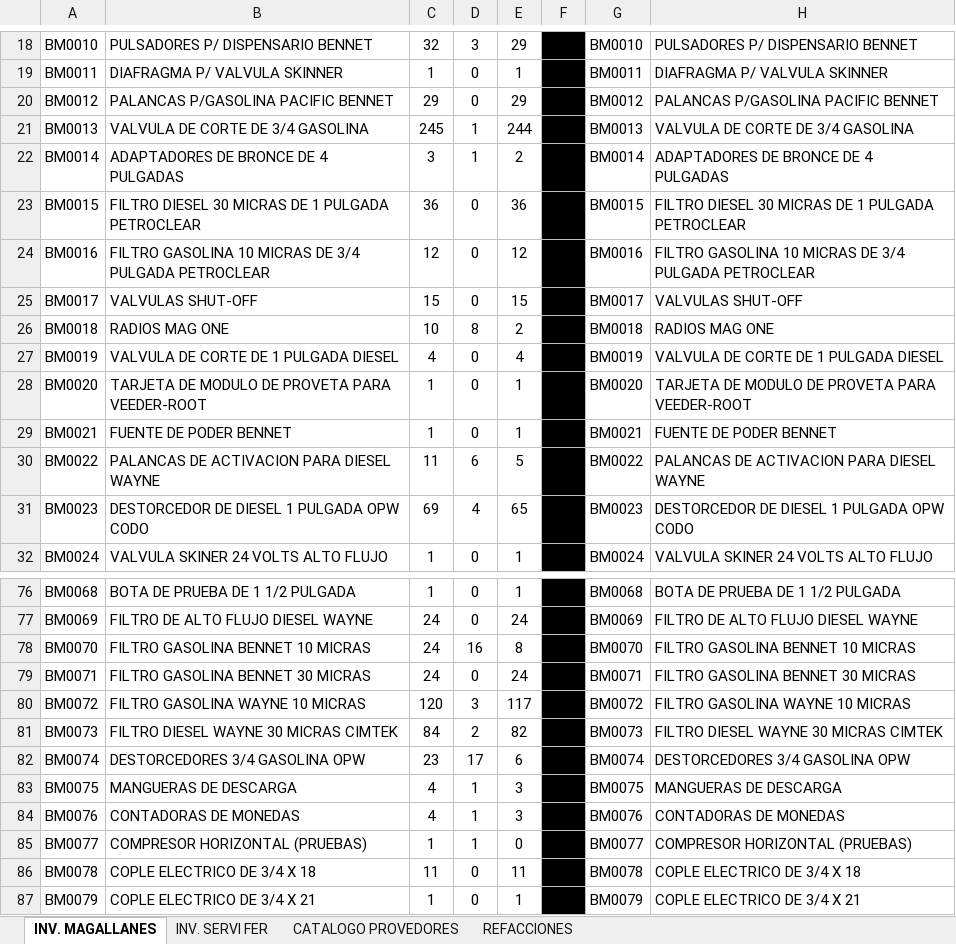
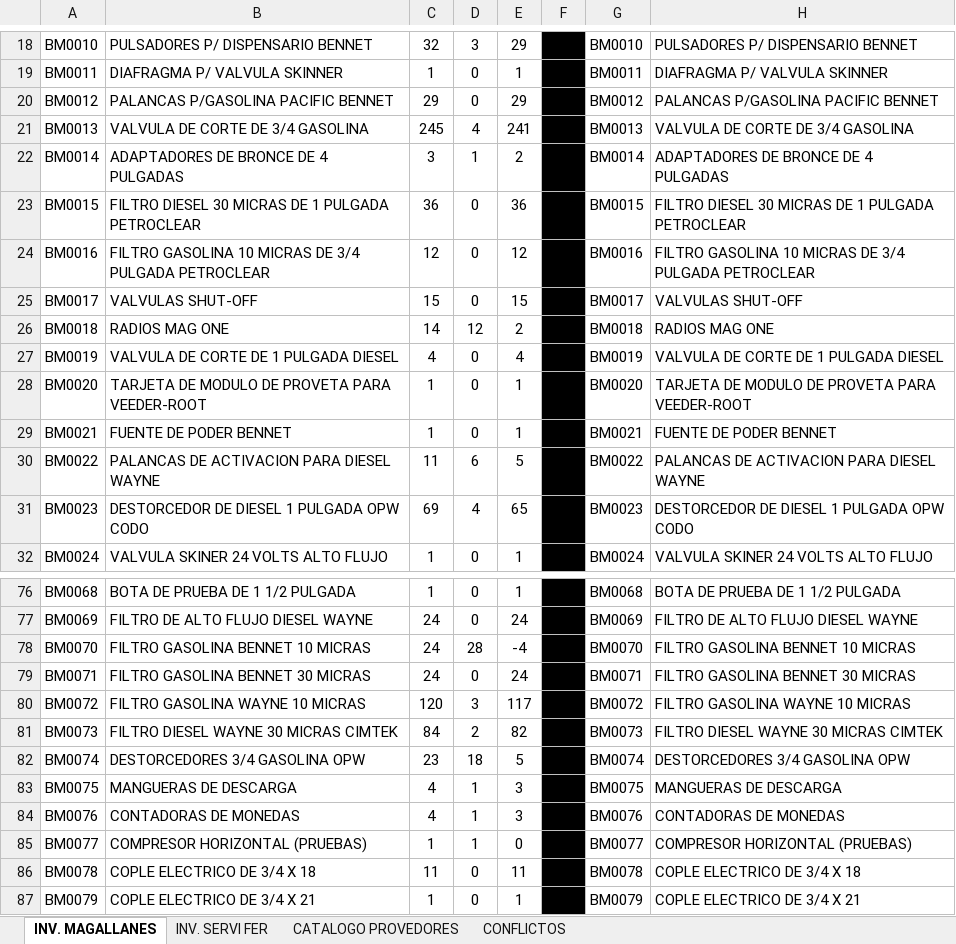
Before and after one commit to callmejazzz/BodeGasosur, an Excel workbook: docs/MACRO STOCK CONTROL BODEGA.xlsx, sheet INV. MAGALLANES, drawn as a sheet; only a part is shown, gaps mark what is left out; values as stored, in another font and other column widths than the file's, no borders; charts and pictures and table styles not drawn; the diff covers the shown part only; the diff names each change by its address in the sheet, - before the commit and + after, or states it on an @@ line.

```diff
--- a/docs/MACRO STOCK CONTROL BODEGA.xlsx (sheet INV. MAGALLANES)
+++ b/docs/MACRO STOCK CONTROL BODEGA.xlsx (sheet INV. MAGALLANES)
-sheet tab: REFACCIONES
+sheet tab: CONFLICTOS
-D21: 1
+D21: 4
-E21: 244
+E21: 241
-C26: 10
+C26: 14
-D26: 8
+D26: 12
-D78: 16
+D78: 28
-E78: 8
+E78: -4
-D82: 17
+D82: 18
-E82: 6
+E82: 5
```
Also changed, not shown: 27 added rows, 21 removed rows and 23 edited cells elsewhere in this sheet, sheet INV. SERVI FER, sheet CATALOGO PROVEDORES, formulas that keep their value, charts or pictures, docs/Estaciones.xlsx, 37 other files.
